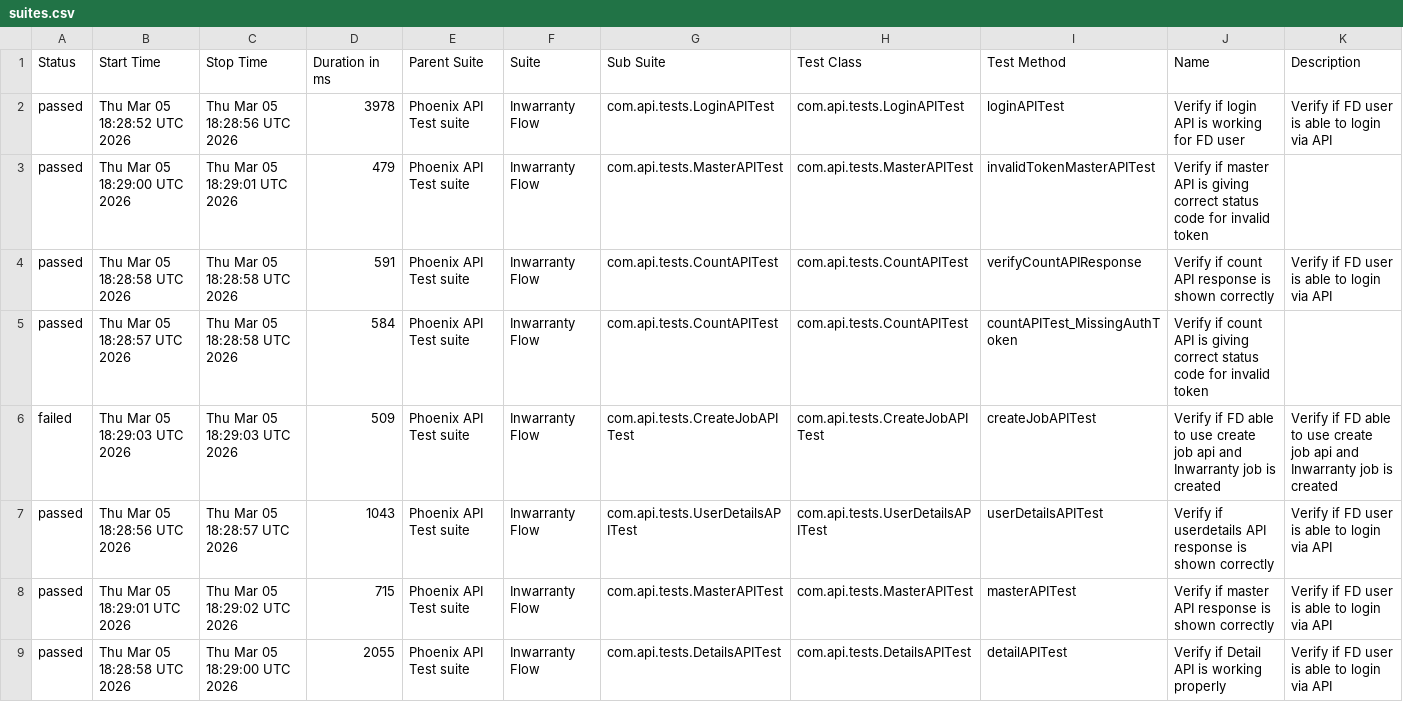
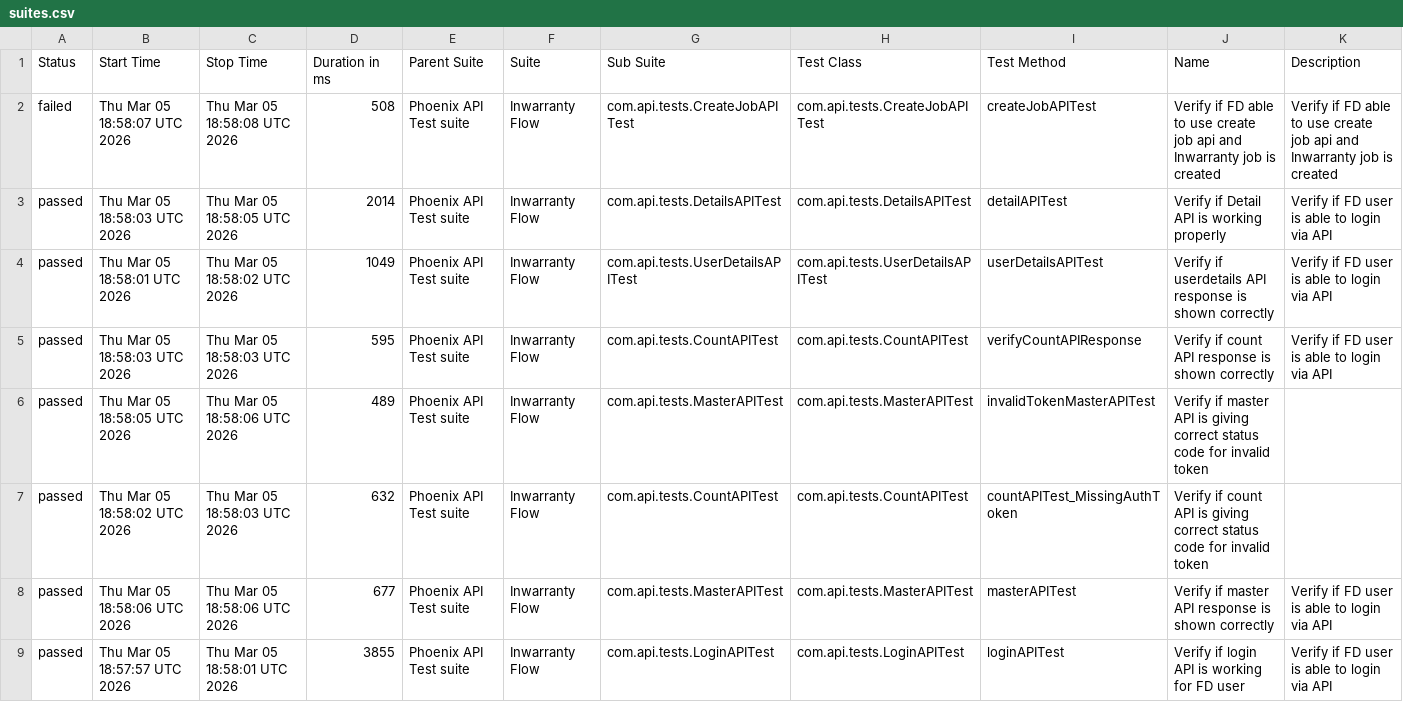
Before and after one commit to tusharS007/PhoenixTestAutomationFramework, a CSV file: data/suites.csv, drawn as a sheet.

```diff
--- a/data/suites.csv
+++ b/data/suites.csv
@@ -1,9 +1,9 @@
 "Status","Start Time","Stop Time","Duration in ms","Parent Suite","Suite","Sub Suite","Test Class","Test Method","Name","Description"
-"passed","Thu Mar 05 18:28:52 UTC 2026","Thu Mar 05 18:28:56 UTC 2026","3978","Phoenix API Test suite","Inwarranty Flow","com.api.tests.LoginAPITest","com.api.tests.LoginAPITest","loginAPITest","Verify if login API is working for FD user","Verify if FD user is able to login via API"
-"passed","Thu Mar 05 18:29:00 UTC 2026","Thu Mar 05 18:29:01 UTC 2026","479","Phoenix API Test suite","Inwarranty Flow","com.api.tests.MasterAPITest","com.api.tests.MasterAPITest","invalidTokenMasterAPITest","Verify if master API is giving correct status code for invalid token",""
-"passed","Thu Mar 05 18:28:58 UTC 2026","Thu Mar 05 18:28:58 UTC 2026","591","Phoenix API Test suite","Inwarranty Flow","com.api.tests.CountAPITest","com.api.tests.CountAPITest","verifyCountAPIResponse","Verify if count API response is shown correctly","Verify if FD user is able to login via API"
-"passed","Thu Mar 05 18:28:57 UTC 2026","Thu Mar 05 18:28:58 UTC 2026","584","Phoenix API Test suite","Inwarranty Flow","com.api.tests.CountAPITest","com.api.tests.CountAPITest","countAPITest_MissingAuthToken","Verify if count API is giving correct status code for invalid token",""
-"failed","Thu Mar 05 18:29:03 UTC 2026","Thu Mar 05 18:29:03 UTC 2026","509","Phoenix API Test suite","Inwarranty Flow","com.api.tests.CreateJobAPITest","com.api.tests.CreateJobAPITest","createJobAPITest","Verify if FD able to use create job api and Inwarranty job is created","Verify if FD able to use create job api and Inwarranty job is created"
-"passed","Thu Mar 05 18:28:56 UTC 2026","Thu Mar 05 18:28:57 UTC 2026","1043","Phoenix API Test suite","Inwarranty Flow","com.api.tests.UserDetailsAPITest","com.api.tests.UserDetailsAPITest","userDetailsAPITest","Verify if userdetails API response is shown correctly","Verify if FD user is able to login via API"
-"passed","Thu Mar 05 18:29:01 UTC 2026","Thu Mar 05 18:29:02 UTC 2026","715","Phoenix API Test suite","Inwarranty Flow","com.api.tests.MasterAPITest","com.api.tests.MasterAPITest","masterAPITest","Verify if master API response is shown correctly","Verify if FD user is able to login via API"
-"passed","Thu Mar 05 18:28:58 UTC 2026","Thu Mar 05 18:29:00 UTC 2026","2055","Phoenix API Test suite","Inwarranty Flow","com.api.tests.DetailsAPITest","com.api.tests.DetailsAPITest","detailAPITest","Verify if Detail API is working properly","Verify if FD user is able to login via API"
+"failed","Thu Mar 05 18:58:07 UTC 2026","Thu Mar 05 18:58:08 UTC 2026","508","Phoenix API Test suite","Inwarranty Flow","com.api.tests.CreateJobAPITest","com.api.tests.CreateJobAPITest","createJobAPITest","Verify if FD able to use create job api and Inwarranty job is created","Verify if FD able to use create job api and Inwarranty job is created"
+"passed","Thu Mar 05 18:58:03 UTC 2026","Thu Mar 05 18:58:05 UTC 2026","2014","Phoenix API Test suite","Inwarranty Flow","com.api.tests.DetailsAPITest","com.api.tests.DetailsAPITest","detailAPITest","Verify if Detail API is working properly","Verify if FD user is able to login via API"
+"passed","Thu Mar 05 18:58:01 UTC 2026","Thu Mar 05 18:58:02 UTC 2026","1049","Phoenix API Test suite","Inwarranty Flow","com.api.tests.UserDetailsAPITest","com.api.tests.UserDetailsAPITest","userDetailsAPITest","Verify if userdetails API response is shown correctly","Verify if FD user is able to login via API"
+"passed","Thu Mar 05 18:58:03 UTC 2026","Thu Mar 05 18:58:03 UTC 2026","595","Phoenix API Test suite","Inwarranty Flow","com.api.tests.CountAPITest","com.api.tests.CountAPITest","verifyCountAPIResponse","Verify if count API response is shown correctly","Verify if FD user is able to login via API"
+"passed","Thu Mar 05 18:58:05 UTC 2026","Thu Mar 05 18:58:06 UTC 2026","489","Phoenix API Test suite","Inwarranty Flow","com.api.tests.MasterAPITest","com.api.tests.MasterAPITest","invalidTokenMasterAPITest","Verify if master API is giving correct status code for invalid token",""
+"passed","Thu Mar 05 18:58:02 UTC 2026","Thu Mar 05 18:58:03 UTC 2026","632","Phoenix API Test suite","Inwarranty Flow","com.api.tests.CountAPITest","com.api.tests.CountAPITest","countAPITest_MissingAuthToken","Verify if count API is giving correct status code for invalid token",""
+"passed","Thu Mar 05 18:58:06 UTC 2026","Thu Mar 05 18:58:06 UTC 2026","677","Phoenix API Test suite","Inwarranty Flow","com.api.tests.MasterAPITest","com.api.tests.MasterAPITest","masterAPITest","Verify if master API response is shown correctly","Verify if FD user is able to login via API"
+"passed","Thu Mar 05 18:57:57 UTC 2026","Thu Mar 05 18:58:01 UTC 2026","3855","Phoenix API Test suite","Inwarranty Flow","com.api.tests.LoginAPITest","com.api.tests.LoginAPITest","loginAPITest","Verify if login API is working for FD user","Verify if FD user is able to login via API"
```
Also changed, not shown: data/behaviors.csv, 58 other files.
